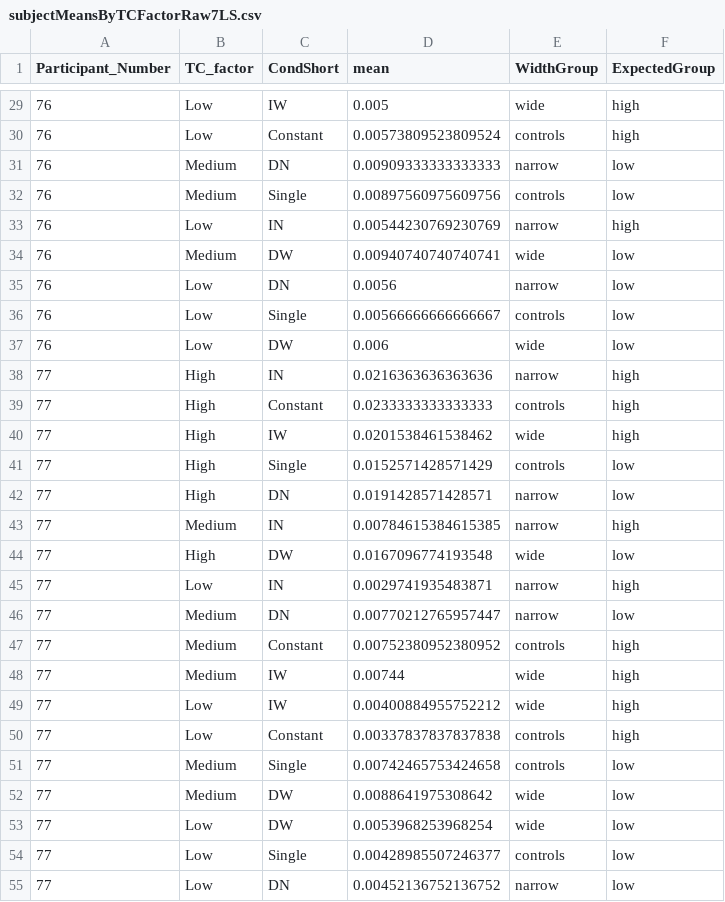
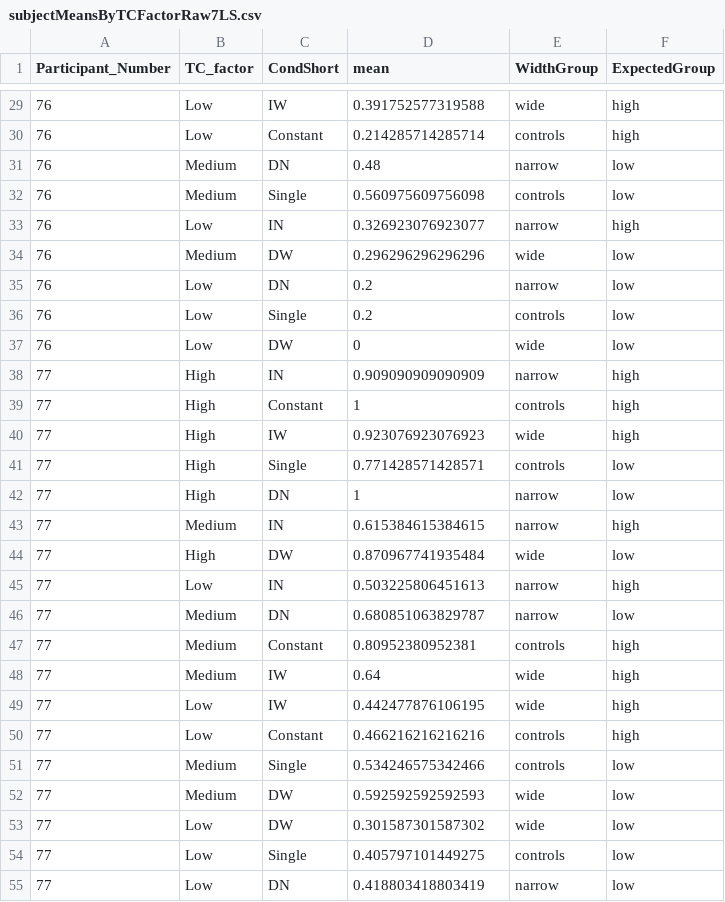
Before and after one commit to harry-steinharter/7LineSegments, a CSV file: Analysis/subjectMeansByTCFactorRaw7LS.csv, drawn as a sheet; only a part is shown, gaps mark what is left out; the diff covers the shown part only.

```diff
--- a/Analysis/subjectMeansByTCFactorRaw7LS.csv
+++ b/Analysis/subjectMeansByTCFactorRaw7LS.csv
@@ -29,27 +29,27 @@
-76,"Low","IW",0.005,"wide","high"
-76,"Low","Constant",0.00573809523809524,"controls","high"
-76,"Medium","DN",0.00909333333333333,"narrow","low"
-76,"Medium","Single",0.00897560975609756,"controls","low"
-76,"Low","IN",0.00544230769230769,"narrow","high"
-76,"Medium","DW",0.00940740740740741,"wide","low"
-76,"Low","DN",0.0056,"narrow","low"
-76,"Low","Single",0.00566666666666667,"controls","low"
-76,"Low","DW",0.006,"wide","low"
-77,"High","IN",0.0216363636363636,"narrow","high"
-77,"High","Constant",0.0233333333333333,"controls","high"
-77,"High","IW",0.0201538461538462,"wide","high"
-77,"High","Single",0.0152571428571429,"controls","low"
-77,"High","DN",0.0191428571428571,"narrow","low"
-77,"Medium","IN",0.00784615384615385,"narrow","high"
-77,"High","DW",0.0167096774193548,"wide","low"
-77,"Low","IN",0.0029741935483871,"narrow","high"
-77,"Medium","DN",0.00770212765957447,"narrow","low"
-77,"Medium","Constant",0.00752380952380952,"controls","high"
-77,"Medium","IW",0.00744,"wide","high"
-77,"Low","IW",0.00400884955752212,"wide","high"
-77,"Low","Constant",0.00337837837837838,"controls","high"
-77,"Medium","Single",0.00742465753424658,"controls","low"
-77,"Medium","DW",0.0088641975308642,"wide","low"
-77,"Low","DW",0.0053968253968254,"wide","low"
-77,"Low","Single",0.00428985507246377,"controls","low"
-77,"Low","DN",0.00452136752136752,"narrow","low"
+76,"Low","IW",0.391752577319588,"wide","high"
+76,"Low","Constant",0.214285714285714,"controls","high"
+76,"Medium","DN",0.48,"narrow","low"
+76,"Medium","Single",0.560975609756098,"controls","low"
+76,"Low","IN",0.326923076923077,"narrow","high"
+76,"Medium","DW",0.296296296296296,"wide","low"
+76,"Low","DN",0.2,"narrow","low"
+76,"Low","Single",0.2,"controls","low"
+76,"Low","DW",0,"wide","low"
+77,"High","IN",0.909090909090909,"narrow","high"
+77,"High","Constant",1,"controls","high"
+77,"High","IW",0.923076923076923,"wide","high"
+77,"High","Single",0.771428571428571,"controls","low"
+77,"High","DN",1,"narrow","low"
+77,"Medium","IN",0.615384615384615,"narrow","high"
+77,"High","DW",0.870967741935484,"wide","low"
+77,"Low","IN",0.503225806451613,"narrow","high"
+77,"Medium","DN",0.680851063829787,"narrow","low"
+77,"Medium","Constant",0.80952380952381,"controls","high"
+77,"Medium","IW",0.64,"wide","high"
+77,"Low","IW",0.442477876106195,"wide","high"
+77,"Low","Constant",0.466216216216216,"controls","high"
+77,"Medium","Single",0.534246575342466,"controls","low"
+77,"Medium","DW",0.592592592592593,"wide","low"
+77,"Low","DW",0.301587301587302,"wide","low"
+77,"Low","Single",0.405797101449275,"controls","low"
+77,"Low","DN",0.418803418803419,"narrow","low"
```
Also changed, not shown: 153 edited cells elsewhere in this file, 3 other files.
